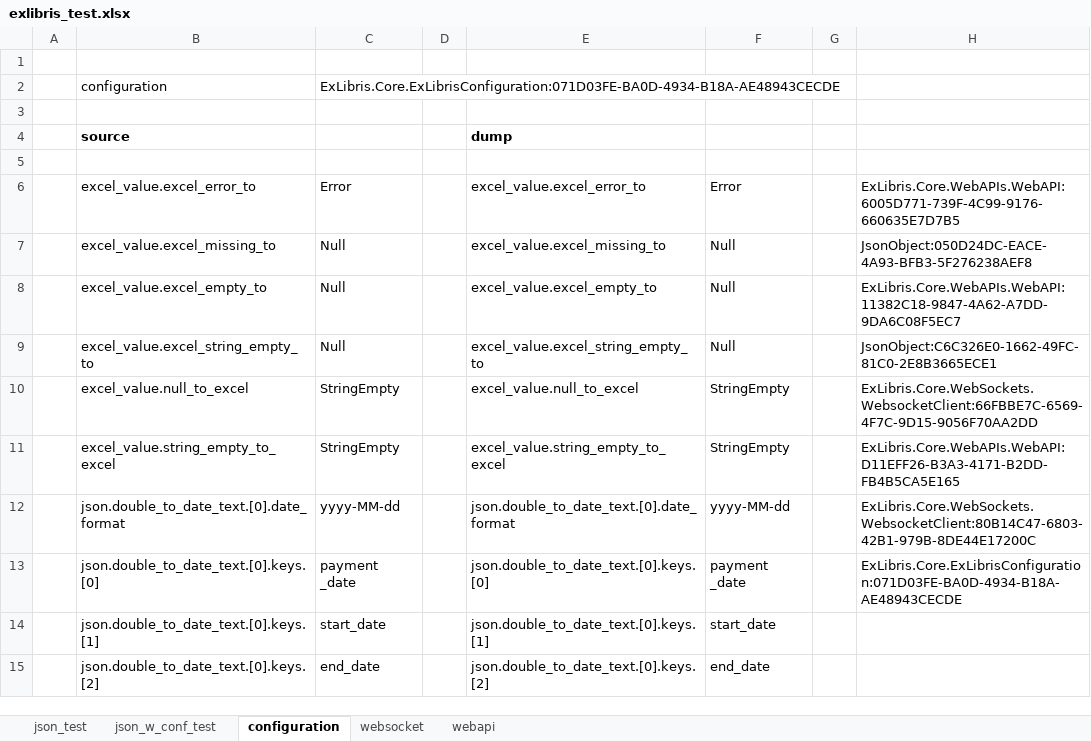
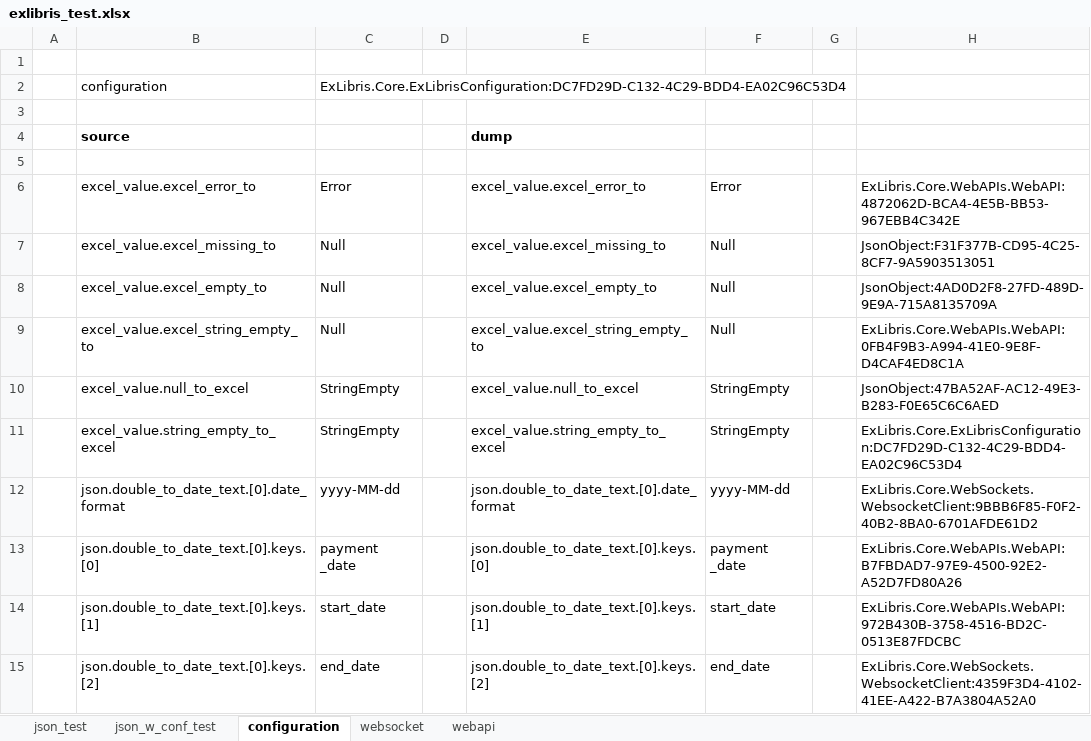
Before and after one commit to mugenfugafuga/exlibris, an Excel workbook: ExLibris/test_excel/exlibris_test.xlsx, sheet configuration, drawn as a sheet; values as stored, in another font and other column widths than the file's, no borders; the diff names each change by its address in the sheet, - before the commit and + after, or states it on an @@ line.

```diff
--- a/ExLibris/test_excel/exlibris_test.xlsx (sheet configuration)
+++ b/ExLibris/test_excel/exlibris_test.xlsx (sheet configuration)
-C2: ExLibris.Core.ExLibrisConfiguration:071D03FE-BA0D-4934-B18A-AE48943CECDE
+C2: ExLibris.Core.ExLibrisConfiguration:DC7FD29D-C132-4C29-BDD4-EA02C96C53D4
-H6: ExLibris.Core.WebAPIs.WebAPI:6005D771-739F-4C99-9176-660635E7D7B5
+H6: ExLibris.Core.WebAPIs.WebAPI:4872062D-BCA4-4E5B-BB53-967EBB4C342E
-H7: JsonObject:050D24DC-EACE-4A93-BFB3-5F276238AEF8
+H7: JsonObject:F31F377B-CD95-4C25-8CF7-9A5903513051
-H8: ExLibris.Core.WebAPIs.WebAPI:11382C18-9847-4A62-A7DD-9DA6C08F5EC7
+H8: JsonObject:4AD0D2F8-27FD-489D-9E9A-715A8135709A
-H9: JsonObject:C6C326E0-1662-49FC-81C0-2E8B3665ECE1
+H9: ExLibris.Core.WebAPIs.WebAPI:0FB4F9B3-A994-41E0-9E8F-D4CAF4ED8C1A
-H10: ExLibris.Core.WebSockets.WebsocketClient:66FBBE7C-6569-4F7C-9D15-9056F70AA2DD
+H10: JsonObject:47BA52AF-AC12-49E3-B283-F0E65C6C6AED
-H11: ExLibris.Core.WebAPIs.WebAPI:D11EFF26-B3A3-4171-B2DD-FB4B5CA5E165
+H11: ExLibris.Core.ExLibrisConfiguration:DC7FD29D-C132-4C29-BDD4-EA02C96C53D4
-H12: ExLibris.Core.WebSockets.WebsocketClient:80B14C47-6803-42B1-979B-8DE44E17200C
+H12: ExLibris.Core.WebSockets.WebsocketClient:9BBB6F85-F0F2-40B2-8BA0-6701AFDE61D2
-H13: ExLibris.Core.ExLibrisConfiguration:071D03FE-BA0D-4934-B18A-AE48943CECDE
+H13: ExLibris.Core.WebAPIs.WebAPI:B7FBDAD7-97E9-4500-92E2-A52D7FD80A26
-H14: (empty)
+H14: ExLibris.Core.WebAPIs.WebAPI:972B430B-3758-4516-BD2C-0513E87FDCBC
-H15: (empty)
+H15: ExLibris.Core.WebSockets.WebsocketClient:4359F3D4-4102-41EE-A422-B7A3804A52A0
```
Also changed, not shown: sheet webapi, sheet json_test, sheet json_w_conf_test, sheet websocket, 2 other files.
